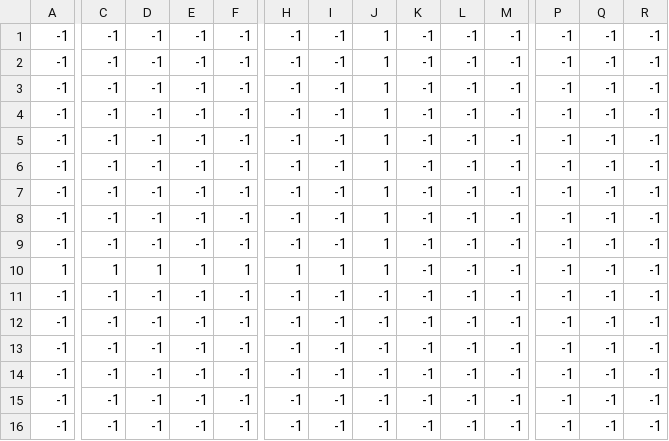
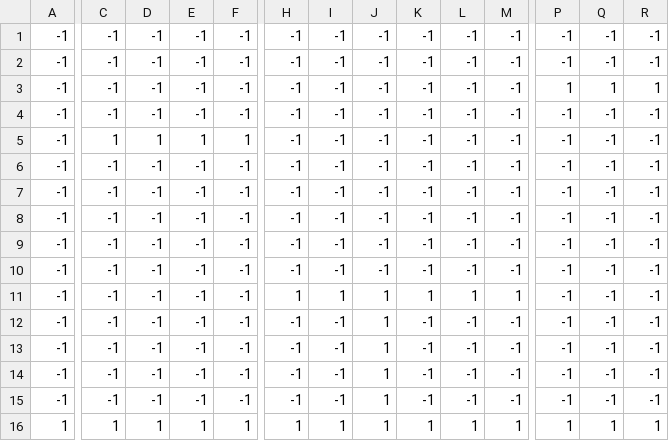
Before and after one commit to torte478/gameJams, a CSV file: friendship/assets/level.csv, drawn as a sheet; only a part is shown, gaps mark what is left out; removed rows and columns are numbered as before the commit, all else as after; rows hold the shown columns only; the diff covers the shown part only; the diff names each change by its address in the sheet, - before the commit and + after, or states it on an @@ line.

```diff
--- a/friendship/assets/level.csv
+++ b/friendship/assets/level.csv
-row 5: -1 | -1 | -1 | -1 | -1 | -1 | -1 | 1 | -1 | -1 | -1 | -1 | -1 | -1
-row 6: -1 | -1 | -1 | -1 | -1 | -1 | -1 | 1 | -1 | -1 | -1 | -1 | -1 | -1
-row 7: -1 | -1 | -1 | -1 | -1 | -1 | -1 | 1 | -1 | -1 | -1 | -1 | -1 | -1
+row 1: -1 | -1 | -1 | -1 | -1 | -1 | -1 | -1 | -1 | -1 | -1 | -1 | -1 | -1
+row 2: -1 | -1 | -1 | -1 | -1 | -1 | -1 | -1 | -1 | -1 | -1 | -1 | -1 | -1
-J3: 1
+J3: -1
-P3: -1
+P3: 1
-Q3: -1
+Q3: 1
-R3: -1
+R3: 1
+row 4: -1 | -1 | -1 | -1 | -1 | -1 | -1 | -1 | -1 | -1 | -1 | -1 | -1 | -1
-C5: -1
+C5: 1
-D5: -1
+D5: 1
-E5: -1
+E5: 1
-F5: -1
+F5: 1
-J5: 1
+J5: -1
-row 10: 1 | 1 | 1 | 1 | 1 | 1 | 1 | 1 | -1 | -1 | -1 | -1 | -1 | -1
-H11: -1
+H11: 1
-I11: -1
+I11: 1
-J11: -1
+J11: 1
-K11: -1
+K11: 1
-L11: -1
+L11: 1
-M11: -1
+M11: 1
@@ row 1 moved to row 12: -1 @@
@@ row 2 moved to row 13: -1 @@
@@ row 3 moved to row 14: -1 @@
@@ row 4 moved to row 15: -1 @@
+row 16: 1 | 1 | 1 | 1 | 1 | 1 | 1 | 1 | 1 | 1 | 1 | 1 | 1 | 1
```
Also changed, not shown: 1 edited cell elsewhere in this file, 9 other files.
